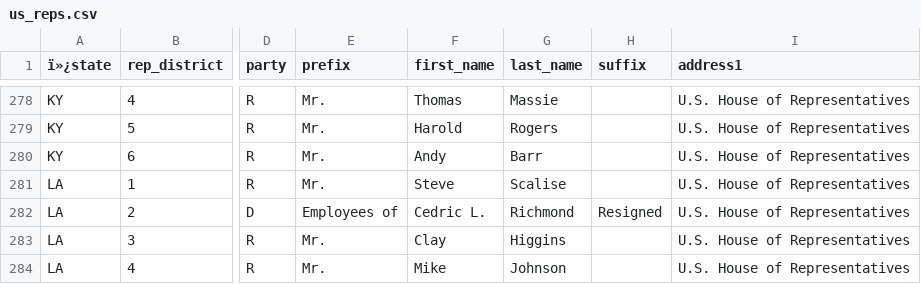
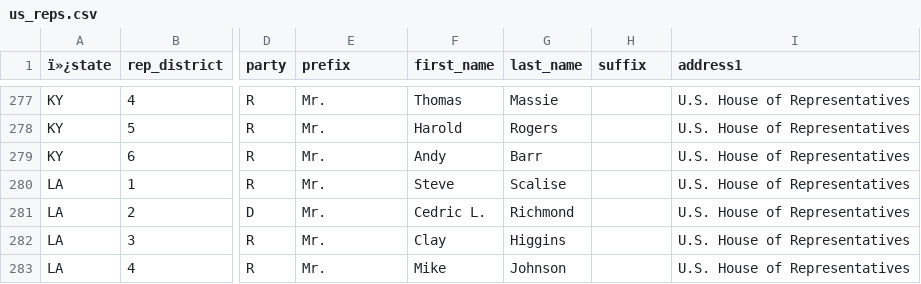
Before and after one commit to MotionMobs/KwikLetters-reps, a CSV file: us_reps.csv, drawn as a sheet; only a part is shown, gaps mark what is left out; addresses are those after the commit; the diff covers the shown part only; the diff names each change by its address in the sheet, - before the commit and + after, or states it on an @@ line.

Commit message:
new file

```diff
--- a/us_reps.csv
+++ b/us_reps.csv
-E281 (prefix): Employees of
+E281 (prefix): Mr.
-H281 (suffix): Resigned
+H281 (suffix): (empty)
```
Also changed, not shown: 2 removed rows and 9 edited cells elsewhere in this file.
